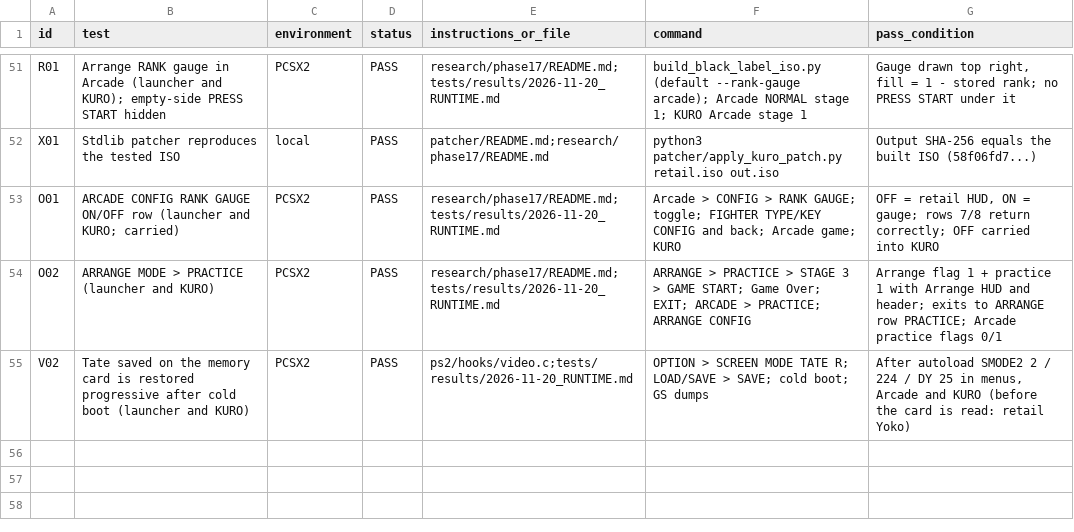
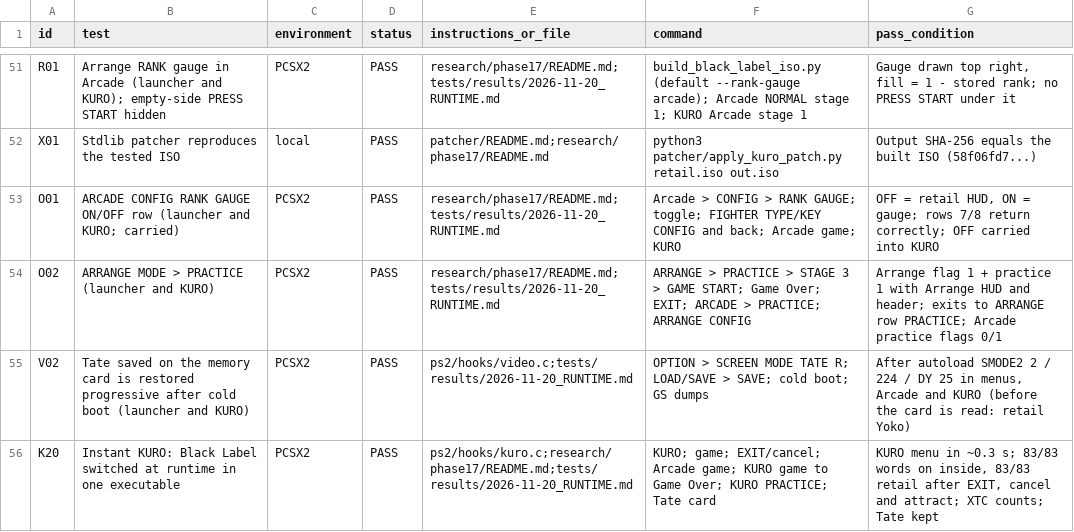
Before and after one commit to calcification/ibara-complete, a CSV file: TEST_MATRIX.csv, drawn as a sheet; only a part is shown, gaps mark what is left out.

```diff
--- a/TEST_MATRIX.csv
+++ b/TEST_MATRIX.csv
@@ -55 +55,2 @@ O02,ARRANGE MODE > PRACTICE (launcher and KURO),PCSX2,PASS,research/phase17/READ
 V02,Tate saved on the memory card is restored progressive after cold boot (launcher and KURO),PCSX2,PASS,ps2/hooks/video.c;tests/results/2026-11-20_RUNTIME.md,"OPTION > SCREEN MODE TATE R; LOAD/SAVE > SAVE; cold boot; GS dumps","After autoload SMODE2 2 / 224 / DY 25 in menus, Arcade and KURO (before the card is read: retail Yoko)"
+K20,Instant KURO: Black Label switched at runtime in one executable,PCSX2,PASS,ps2/hooks/kuro.c;research/phase17/README.md;tests/results/2026-11-20_RUNTIME.md,"KURO; game; EXIT/cancel; Arcade game; KURO game to Game Over; KURO PRACTICE; Tate card","KURO menu in ~0.3 s; 83/83 words on inside, 83/83 retail after EXIT, cancel and attract; XTC counts; Tate kept"
```
Also changed, not shown: 14 other files.
